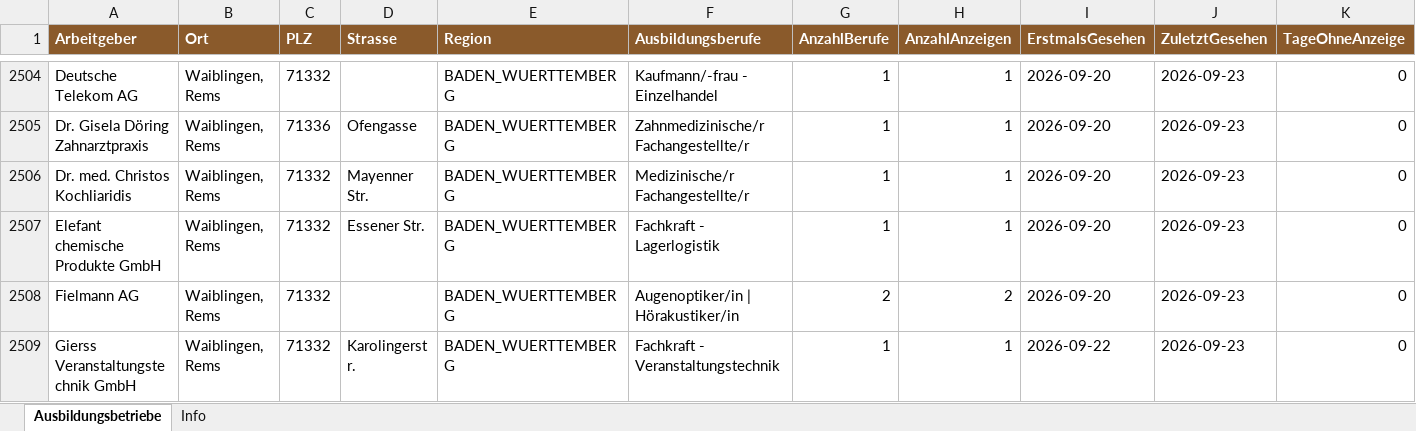
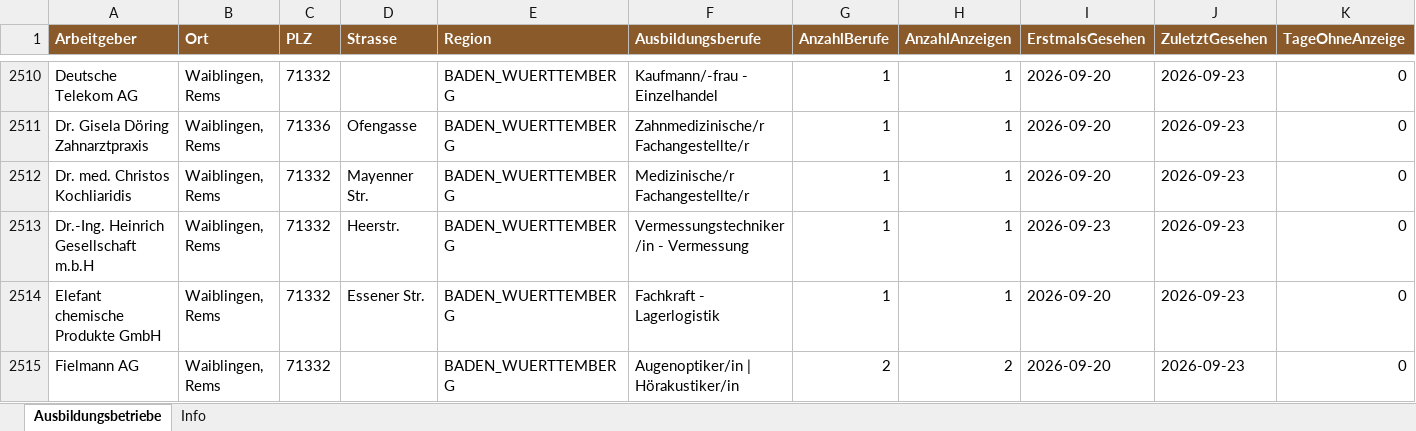
Before and after one commit to Penetrationpasi-hub/Clerking, an Excel workbook: daten/Ausbildungsbetriebe.xlsx, sheet Ausbildungsbetriebe, drawn as a sheet; only a part is shown, gaps mark what is left out; the shorter side is filled out with more unchanged rows; values as stored, in another font and other column widths than the file's, no borders; rows hold the shown columns only; the diff covers the shown part only; the diff names each change by its address in the sheet, - before the commit and + after, or states it on an @@ line.

```diff
--- a/daten/Ausbildungsbetriebe.xlsx (sheet Ausbildungsbetriebe)
+++ b/daten/Ausbildungsbetriebe.xlsx (sheet Ausbildungsbetriebe)
+row 2513: Dr.-Ing. Heinrich Gesellschaft m.b.H | Waiblingen, Rems | 71332 | Heerstr. | BADEN_WUERTTEMBERG | Vermessungstechniker/in - Vermessung | 1 | 1 | 2026-09-23 | 2026-09-23 | 0
```
Also changed, not shown: 7 added rows and 21 edited cells elsewhere in this sheet, sheet Info, 4 other files.
